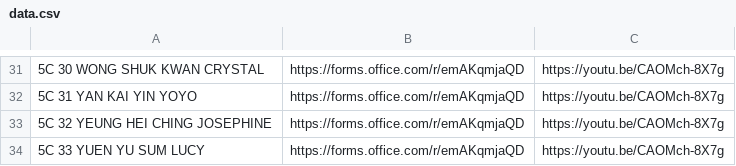
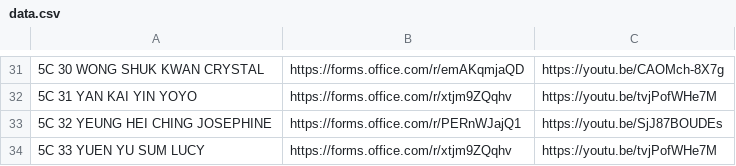
Before and after one commit to htcskhtc/QuestionLink, a CSV file: data.csv, drawn as a sheet; only a part is shown, gaps mark what is left out; the diff covers the shown part only; the diff names each change by its address in the sheet, - before the commit and + after, or states it on an @@ line.

```diff
--- a/data.csv
+++ b/data.csv
-B32: https://forms.office.com/r/emAKqmjaQD
+B32: https://forms.office.com/r/xtjm9ZQqhv
-C32: https://youtu.be/CAOMch-8X7g
+C32: https://youtu.be/tvjPofWHe7M
-B33: https://forms.office.com/r/emAKqmjaQD
+B33: https://forms.office.com/r/PERnWJajQ1
-C33: https://youtu.be/CAOMch-8X7g
+C33: https://youtu.be/SjJ87BOUDEs
-B34: https://forms.office.com/r/emAKqmjaQD
+B34: https://forms.office.com/r/xtjm9ZQqhv
-C34: https://youtu.be/CAOMch-8X7g
+C34: https://youtu.be/tvjPofWHe7M
```
Also changed, not shown: 36 edited cells elsewhere in this file.
